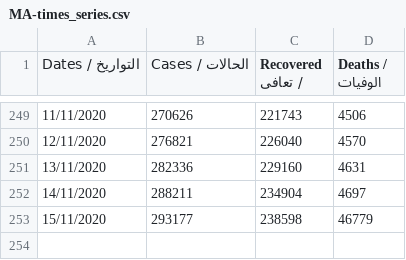
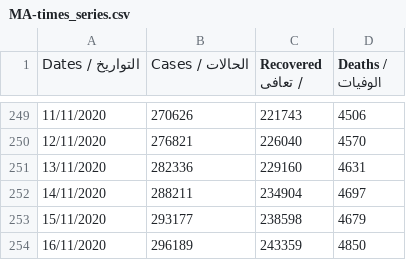
Before and after one commit to aboullaite/Covid19-MA, a CSV file: stats/MA-times_series.csv, drawn as a sheet; only a part is shown, gaps mark what is left out.

Commit message:
add latest data of 16/11 6pm

```diff
--- a/stats/MA-times_series.csv
+++ b/stats/MA-times_series.csv
@@ -252,2 +252,3 @@ Dates / التواريخ,Cases / الحالات,Recovered / تعافى,Deaths /
 14/11/2020,288211,234904,4697
-15/11/2020,293177,238598,46779
+15/11/2020,293177,238598,4679
+16/11/2020,296189,243359,4850
```
Also changed, not shown: 1 other file.
